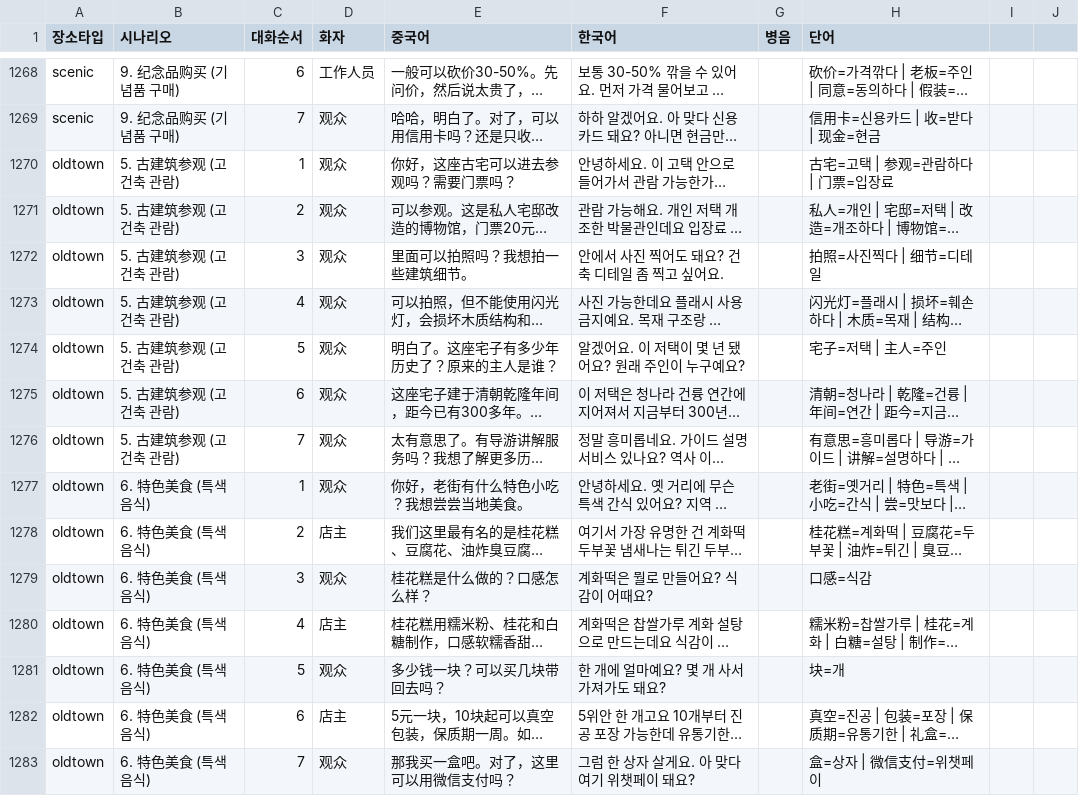
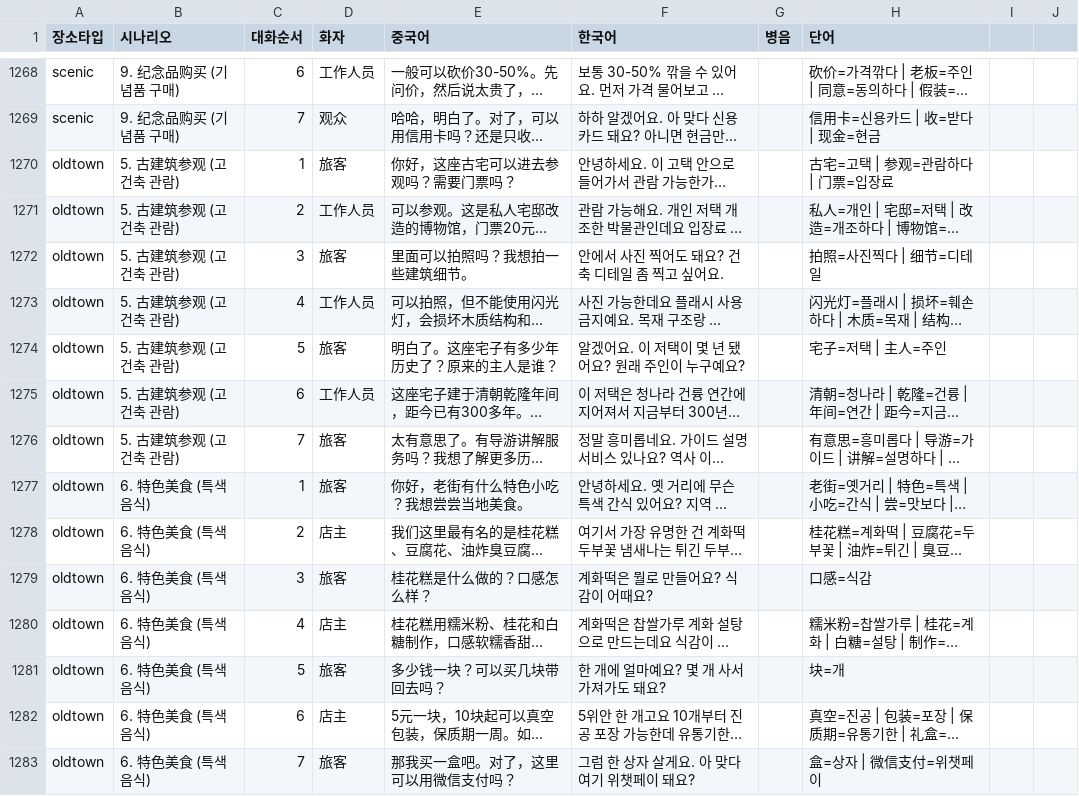
Before and after one commit to hijhkim-lang/navitalk, a CSV file: dialogues.csv, drawn as a sheet; only a part is shown, gaps mark what is left out; long unchanged cells end in …; the diff covers the shown part only; the diff names each change by its address in the sheet, - before the commit and + after, or states it on an @@ line.

Commit message:
Add files via upload

```diff
--- a/dialogues.csv
+++ b/dialogues.csv
-D1270 (화자): 观众
+D1270 (화자): 旅客
-D1271 (화자): 观众
+D1271 (화자): 工作人员
-D1272 (화자): 观众
+D1272 (화자): 旅客
-D1273 (화자): 观众
+D1273 (화자): 工作人员
-D1274 (화자): 观众
+D1274 (화자): 旅客
-D1275 (화자): 观众
+D1275 (화자): 工作人员
-D1276:D1277 (화자): 观众
+D1276:D1277 (화자): 旅客
-D1279 (화자): 观众
+D1279 (화자): 旅客
-D1281 (화자): 观众
+D1281 (화자): 旅客
-D1283 (화자): 观众
+D1283 (화자): 旅客
```
Also changed, not shown: 51 edited cells elsewhere in this file.
